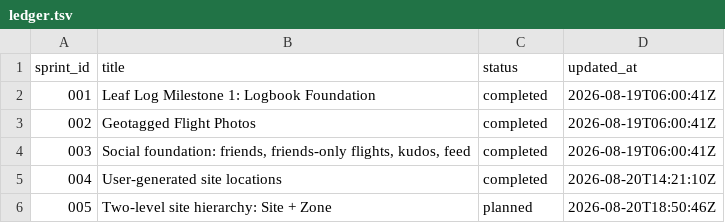
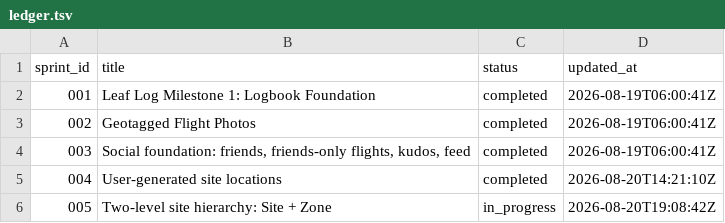
Before and after one commit to adam26-ai/leaf-log, a TSV file: docs/sprints/ledger.tsv, drawn as a sheet.

```diff
--- a/docs/sprints/ledger.tsv
+++ b/docs/sprints/ledger.tsv
@@ -5,2 +5,2 @@ sprint_id	title	status	updated_at
 004	User-generated site locations	completed	2026-08-20T14:21:10Z
-005	Two-level site hierarchy: Site + Zone	planned	2026-08-20T18:50:46Z
+005	Two-level site hierarchy: Site + Zone	in_progress	2026-08-20T19:08:42Z
```
Also changed, not shown: 11 other files.
